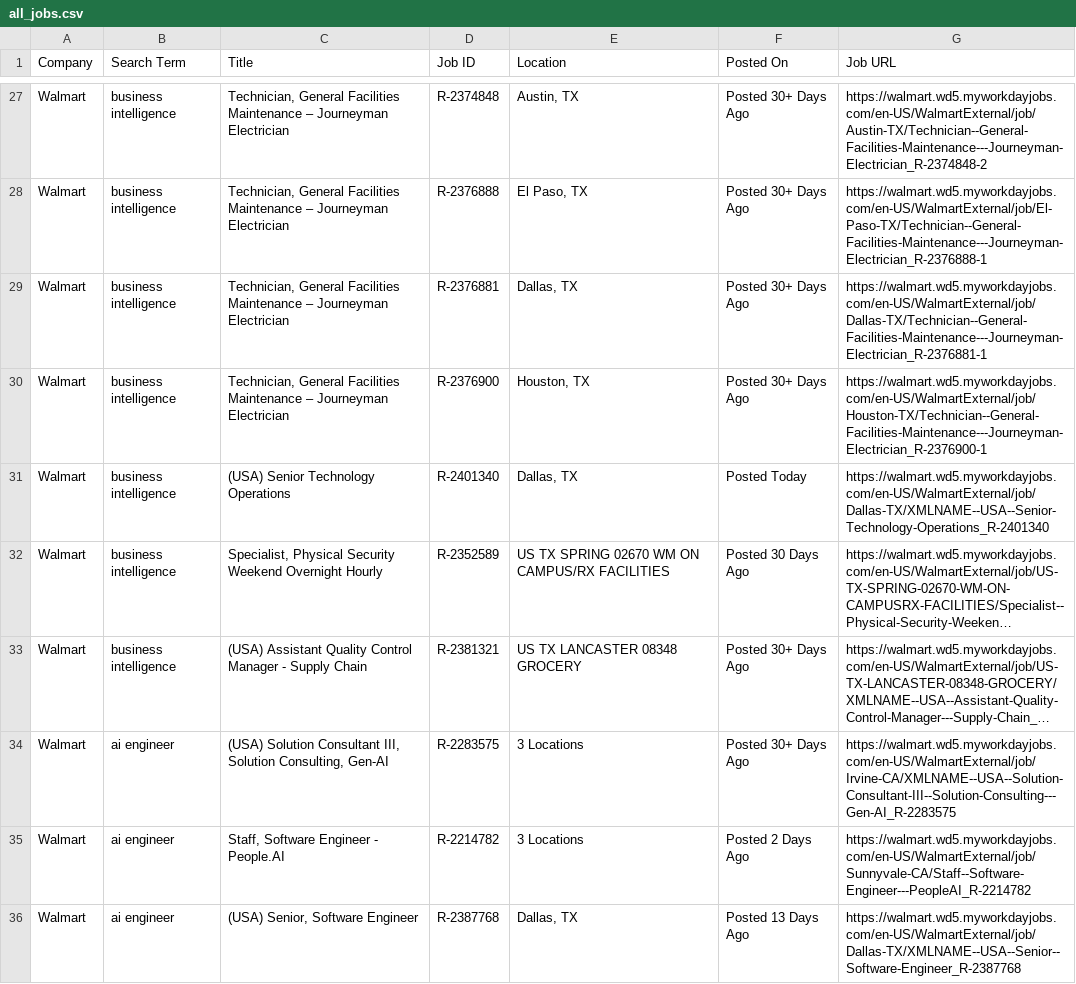
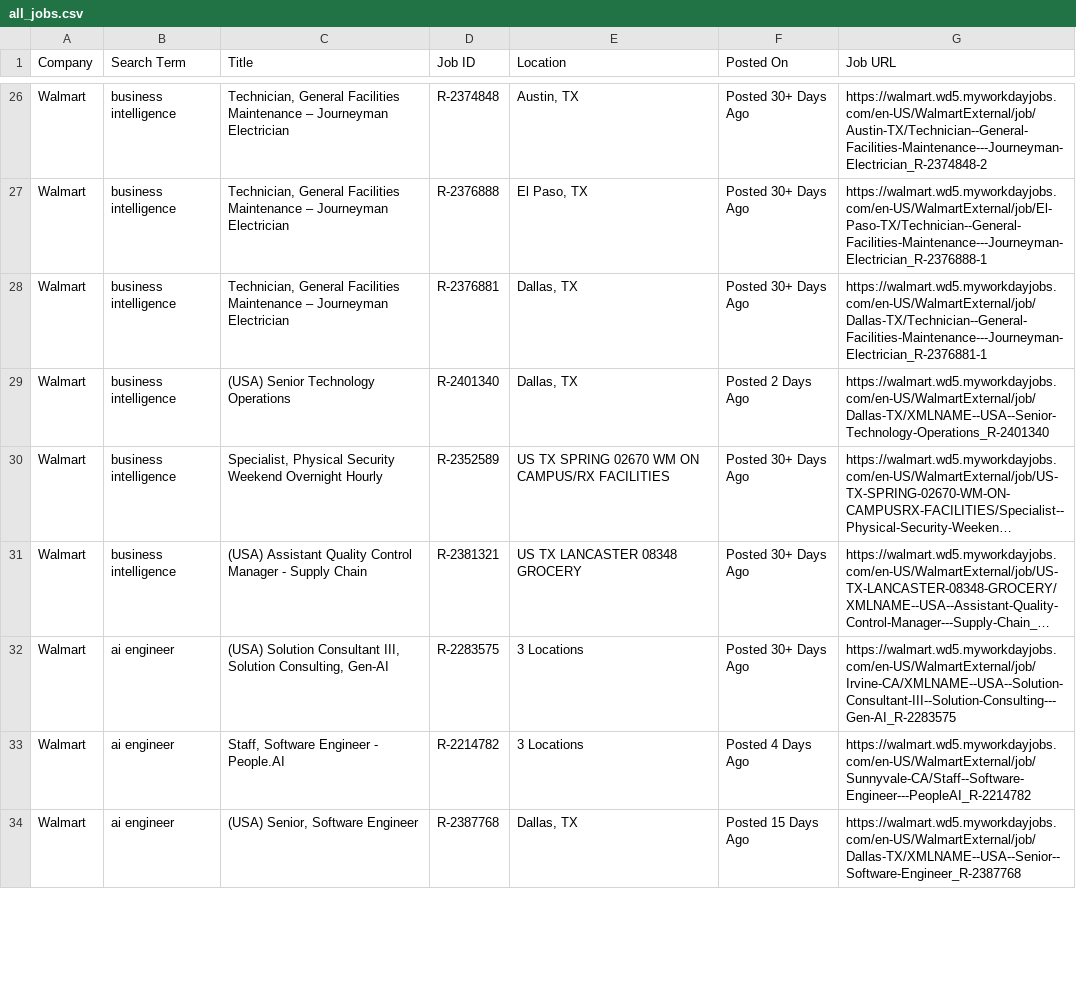
Before and after one commit to melbydick/BUSA521-Capstone, a CSV file: all_jobs.csv, drawn as a sheet; only a part is shown, gaps mark what is left out; long unchanged cells end in …; removed rows and columns are numbered as before the commit, all else as after; the diff covers the shown part only; the diff names each change by its address in the sheet, - before the commit and + after, or states it on an @@ line.

```diff
--- a/all_jobs.csv
+++ b/all_jobs.csv
-row 30: Walmart | business intelligence | Technician, General Facilities Maintenance – Journeyman Electrician | R-2376900 | Houston, TX | Posted 30+ Days Ago | https://walmart.wd5.myworkdayjobs.com/en-US/WalmartExternal/job/Houston-TX/Technician--General-Facilities-Maintenance---Journeyman-Electrician_R-2376900-1
-F29 (Posted On): Posted Today
+F29 (Posted On): Posted 2 Days Ago
-F30 (Posted On): Posted 30 Days Ago
+F30 (Posted On): Posted 30+ Days Ago
-F33 (Posted On): Posted 2 Days Ago
+F33 (Posted On): Posted 4 Days Ago
-F34 (Posted On): Posted 13 Days Ago
+F34 (Posted On): Posted 15 Days Ago
```
Also changed, not shown: 7 added rows, 7 removed rows and 80 edited cells elsewhere in this file.
